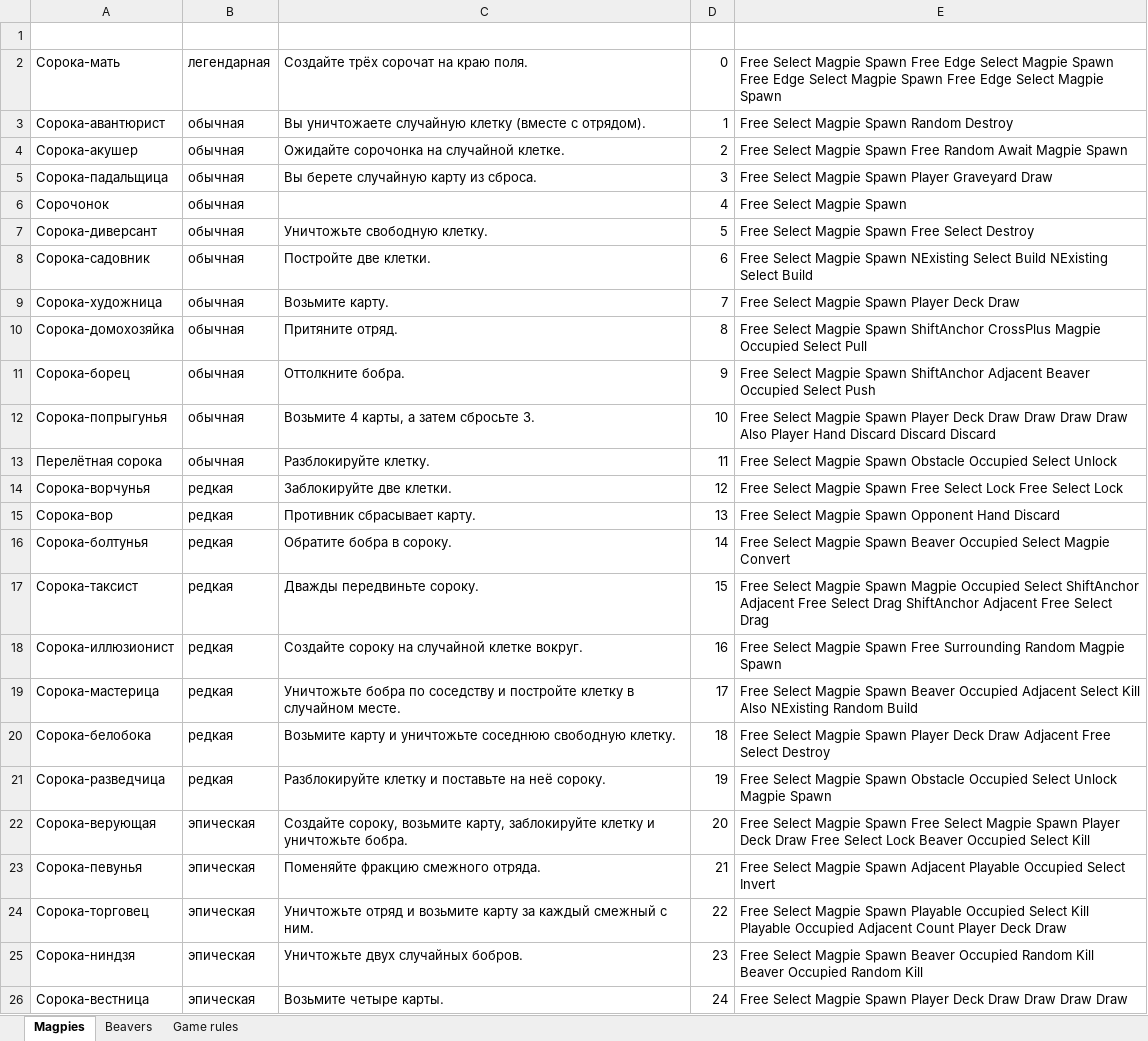
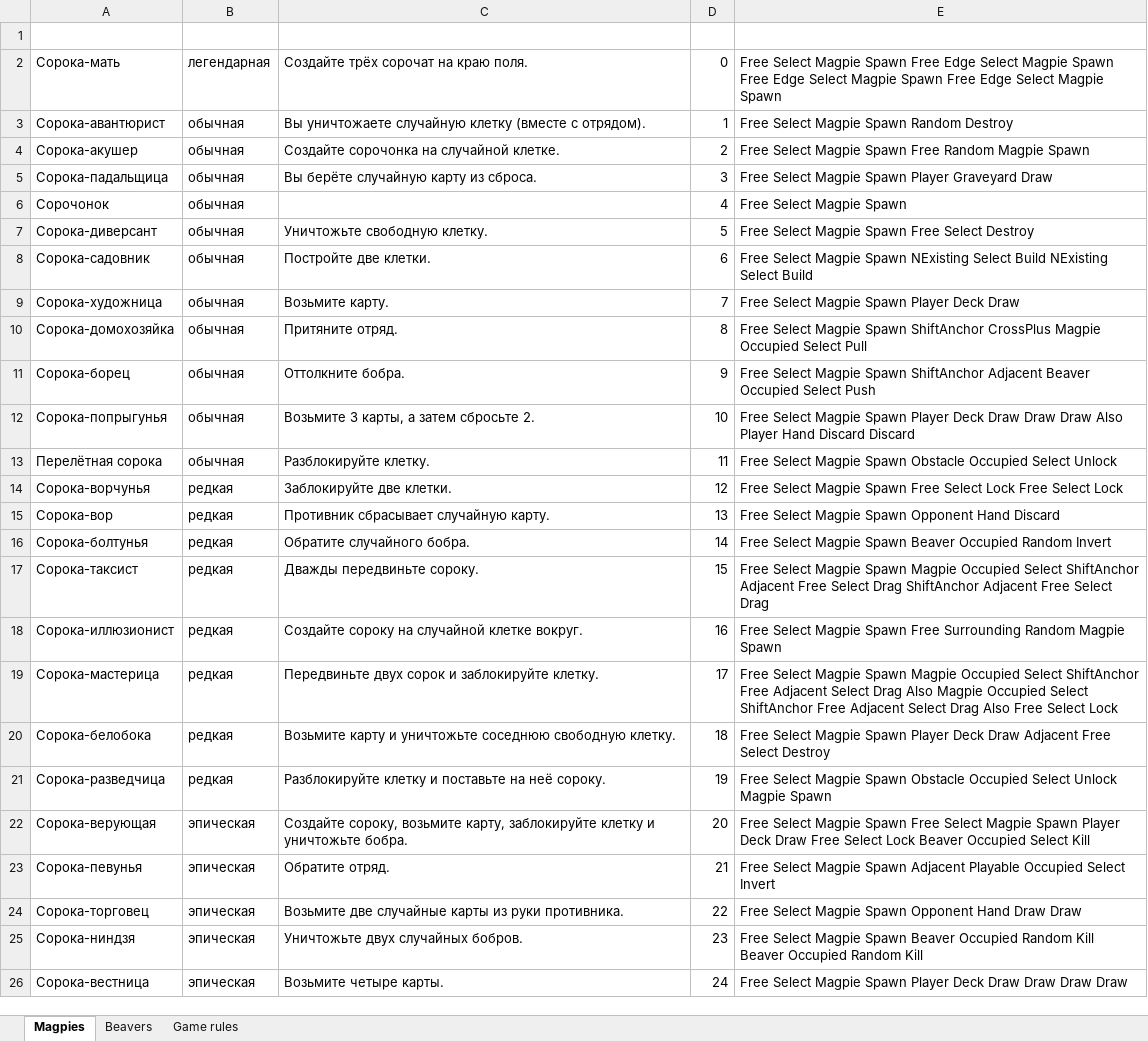
Before and after one commit to BoatThatBreached/LuckyThicket, an Excel workbook: Assets/Cards/Cards.xlsx, sheet Magpies, drawn as a sheet; values as stored, in another font and other column widths than the file's, no borders; the diff names each change by its address in the sheet, - before the commit and + after, or states it on an @@ line.

```diff
--- a/Assets/Cards/Cards.xlsx (sheet Magpies)
+++ b/Assets/Cards/Cards.xlsx (sheet Magpies)
-C4: Ожидайте сорочонка на случайной клетке.
+C4: Создайте сорочонка на случайной клетке.
-E4: …Free Random Await Magpie Spawn
+E4: …Free Random Magpie Spawn
-C5: Вы берете случайную карту из сброса.
+C5: Вы берёте случайную карту из сброса.
-C12: Возьмите 4 карты, а затем сбросьте 3.
+C12: Возьмите 3 карты, а затем сбросьте 2.
-E12: …Draw Draw Draw Also Player Hand Discard Discard Discard
+E12: …Draw Draw Also Player Hand Discard Discard
-C15: Противник сбрасывает карту.
+C15: Противник сбрасывает случайную карту.
-C16: Обратите бобра в сороку.
+C16: Обратите случайного бобра.
-E16: …Beaver Occupied Select Magpie Convert
+E16: …Beaver Occupied Random Invert
-C19: Уничтожьте бобра по соседству и постройте клетку в случайном месте.
+C19: Передвиньте двух сорок и заблокируйте клетку.
-E19: …Magpie Spawn Beaver Occupied Adjacent Select Kill Also NExisting Random Build
+E19: …Magpie Spawn Magpie Occupied Select ShiftAnchor Free Adjacent Select Drag Also Magpie Occupied Select ShiftAnchor Free Adjacent Select Drag Also Free Select Lock
-C23: Поменяйте фракцию смежного отряда.
+C23: Обратите отряд.
-C24: Уничтожьте отряд и возьмите карту за каждый смежный с ним.
+C24: Возьмите две случайные карты из руки противника.
-E24: …Magpie Spawn Playable Occupied Select Kill Playable Occupied Adjacent Count Player Deck Draw
+E24: …Magpie Spawn Opponent Hand Draw Draw
```
Also changed, not shown: sheet Beavers, 17 other files.
